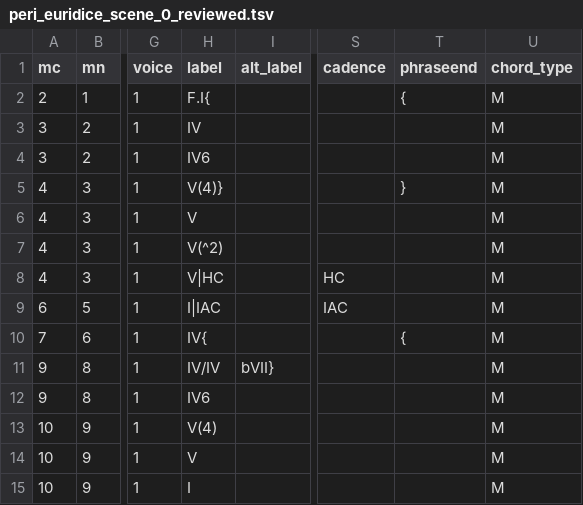
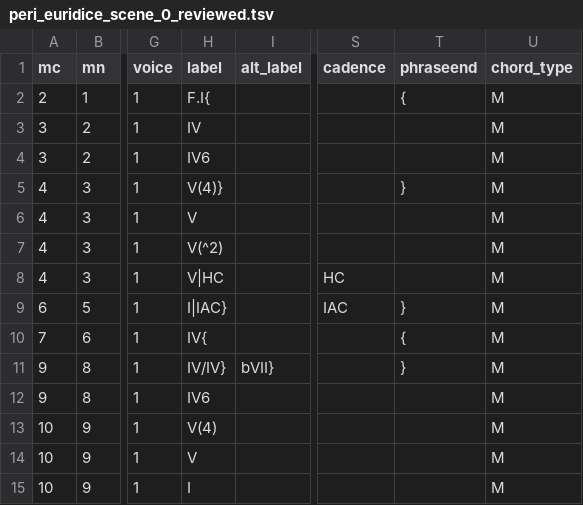
Before and after one commit to DCMLab/peri_euridice, a TSV file: reviewed/peri_euridice_scene_0_reviewed.tsv, drawn as a sheet; only a part is shown, gaps mark what is left out; the diff names each change by its address in the sheet, - before the commit and + after, or states it on an @@ line.

```diff
--- a/reviewed/peri_euridice_scene_0_reviewed.tsv
+++ b/reviewed/peri_euridice_scene_0_reviewed.tsv
-H9 (label): I|IAC
+H9 (label): I|IAC}
-T9 (phraseend): (empty)
+T9 (phraseend): }
-H11 (label): IV/IV
+H11 (label): IV/IV}
-T11 (phraseend): (empty)
+T11 (phraseend): }
```
Also changed, not shown: harmonies/peri_euridice_scene_0.tsv, metadata.tsv, 3 other files.
